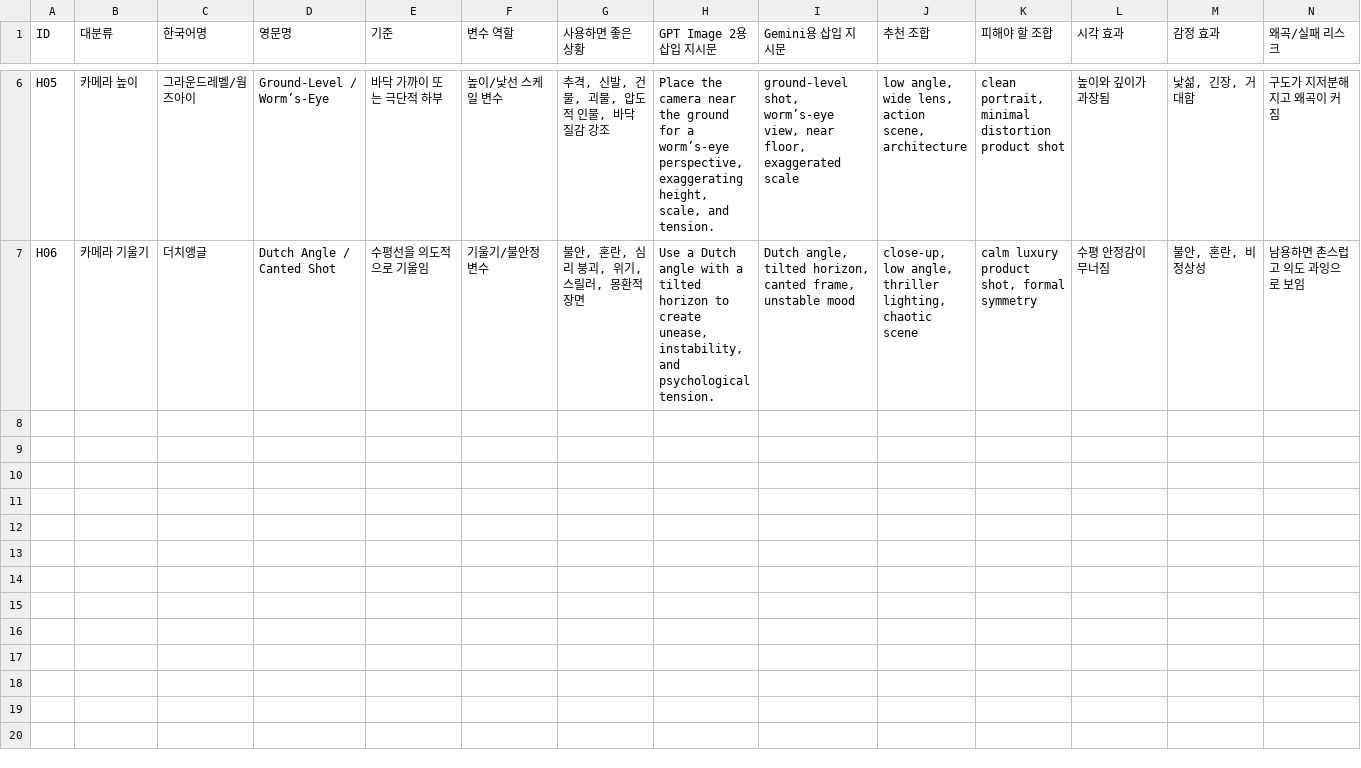
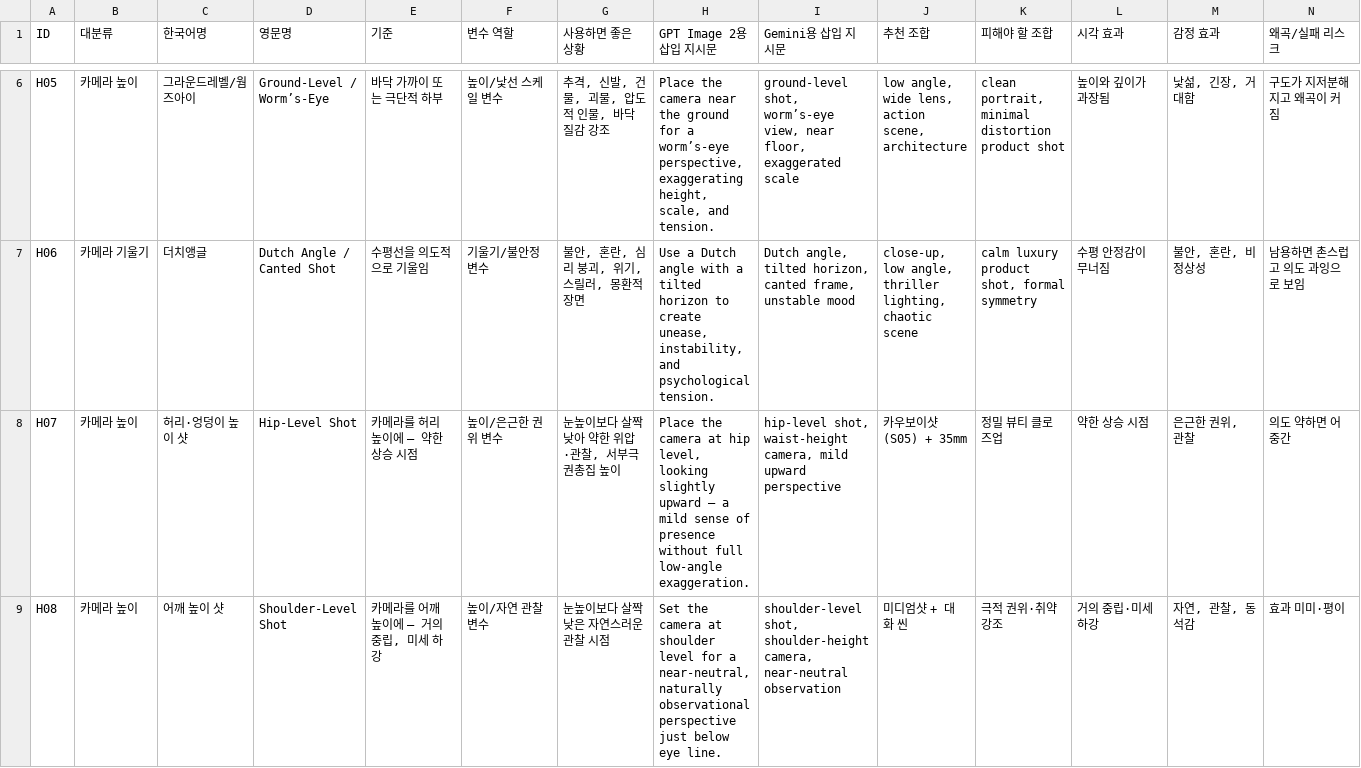
Before and after one commit to muteno/nomute-editor, a TSV file: apps/k/library/01c_camera_height_tilt.tsv, drawn as a sheet; only a part is shown, gaps mark what is left out; rows hold the shown columns only; the diff covers the shown part only; the diff names each change by its address in the sheet, - before the commit and + after, or states it on an @@ line.

```diff
--- a/apps/k/library/01c_camera_height_tilt.tsv
+++ b/apps/k/library/01c_camera_height_tilt.tsv
+row 8: H07 | 카메라 높이 | 허리·엉덩이 높이 샷 | Hip-Level Shot | 카메라를 허리 높이에 — 약한 상승 시점 | 높이/은근한 권위 변수 | 눈높이보다 살짝 낮아 약한 위압·관찰, 서부극 권총집 높이 | Place the camera at hip level, looking slightly upward — a mild sense of presence without full low-angle exaggeration. | hip-level shot, waist-height camera, mild upward perspective | 카우보이샷(S05) + 35mm | 정밀 뷰티 클로즈업 | 약한 상승 시점 | 은근한 권위, 관찰 | 의도 약하면 어중간
+row 9: H08 | 카메라 높이 | 어깨 높이 샷 | Shoulder-Level Shot | 카메라를 어깨 높이에 — 거의 중립, 미세 하강 | 높이/자연 관찰 변수 | 눈높이보다 살짝 낮은 자연스러운 관찰 시점 | Set the camera at shoulder level for a near-neutral, naturally observational perspective just below eye line. | shoulder-level shot, shoulder-height camera, near-neutral observation | 미디엄샷 + 대화 씬 | 극적 권위·취약 강조 | 거의 중립·미세 하강 | 자연, 관찰, 동석감 | 효과 미미·평이
```
Also changed, not shown: 3 added rows elsewhere in this file, apps/k/library/01b_camera_shot_size.tsv, apps/k/library/01d_camera_orientation.tsv, 27 other files.
